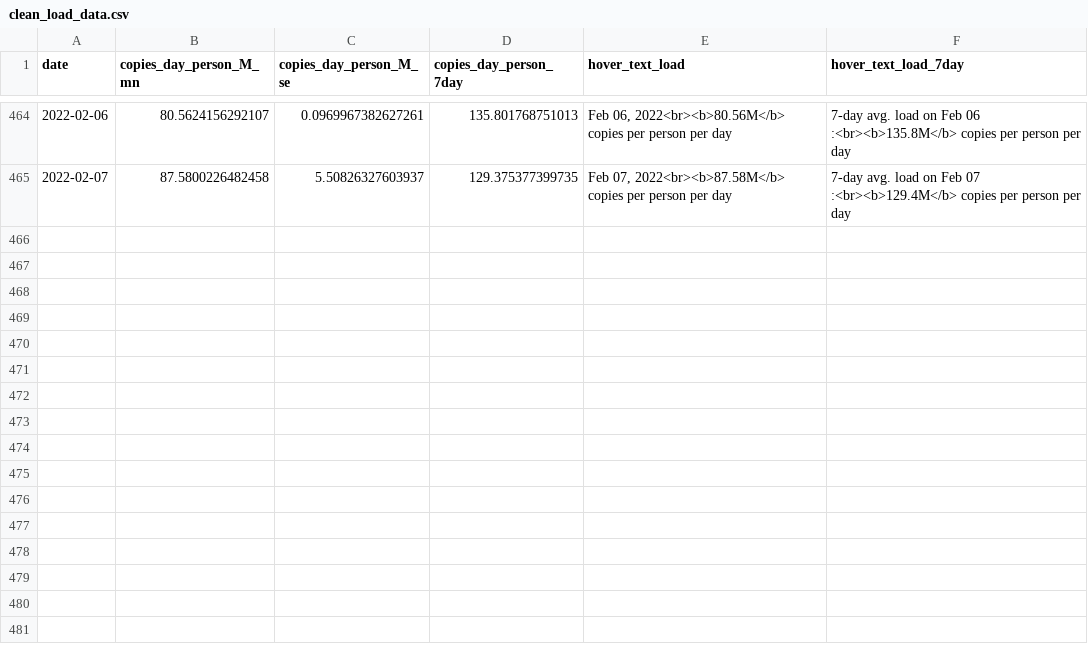
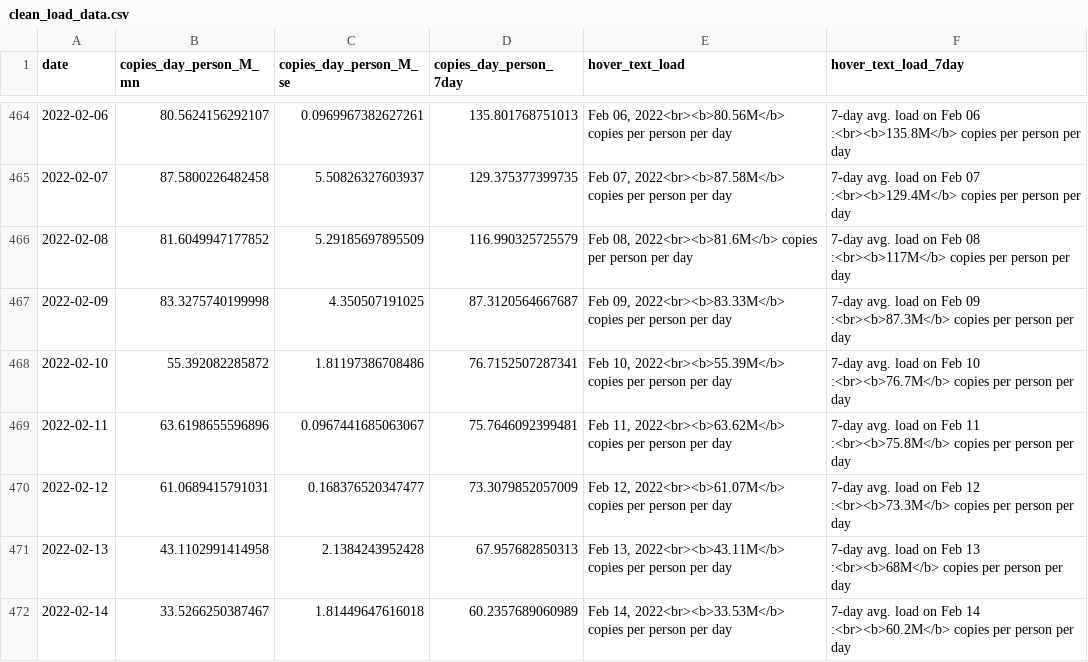
Before and after one commit to Metropolitan-Council/covid-poops, a CSV file: data/clean_load_data.csv, drawn as a sheet; only a part is shown, gaps mark what is left out.

```diff
--- a/data/clean_load_data.csv
+++ b/data/clean_load_data.csv
@@ -465 +465,8 @@
 2022-02-07,87.5800226482458,5.50826327603937,129.375377399735,"Feb 07, 2022<br><b>87.58M</b> copies per person per day","7-day avg. load on Feb 07 :<br><b>129.4M</b> copies per person per day"
+2022-02-08,81.6049947177852,5.29185697895509,116.990325725579,"Feb 08, 2022<br><b>81.6M</b> copies per person per day","7-day avg. load on Feb 08 :<br><b>117M</b> copies per person per day"
+2022-02-09,83.3275740199998,4.350507191025,87.3120564667687,"Feb 09, 2022<br><b>83.33M</b> copies per person per day","7-day avg. load on Feb 09 :<br><b>87.3M</b> copies per person per day"
+2022-02-10,55.392082285872,1.81197386708486,76.7152507287341,"Feb 10, 2022<br><b>55.39M</b> copies per person per day","7-day avg. load on Feb 10 :<br><b>76.7M</b> copies per person per day"
+2022-02-11,63.6198655596896,0.0967441685063067,75.7646092399481,"Feb 11, 2022<br><b>63.62M</b> copies per person per day","7-day avg. load on Feb 11 :<br><b>75.8M</b> copies per person per day"
+2022-02-12,61.0689415791031,0.168376520347477,73.3079852057009,"Feb 12, 2022<br><b>61.07M</b> copies per person per day","7-day avg. load on Feb 12 :<br><b>73.3M</b> copies per person per day"
+2022-02-13,43.1102991414958,2.1384243952428,67.957682850313,"Feb 13, 2022<br><b>43.11M</b> copies per person per day","7-day avg. load on Feb 13 :<br><b>68M</b> copies per person per day"
+2022-02-14,33.5266250387467,1.81449647616018,60.2357689060989,"Feb 14, 2022<br><b>33.53M</b> copies per person per day","7-day avg. load on Feb 14 :<br><b>60.2M</b> copies per person per day"
```
Also changed, not shown: data/case_data.csv, data/omi_ratio_data.csv, 19 other files.
